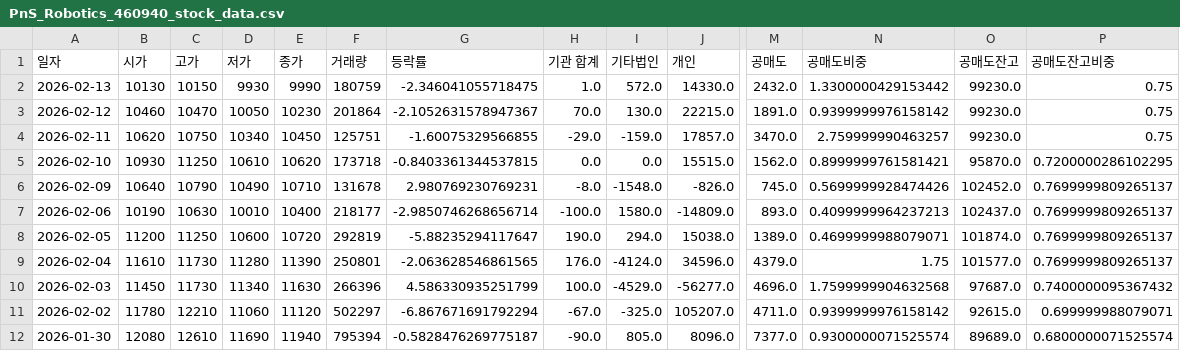
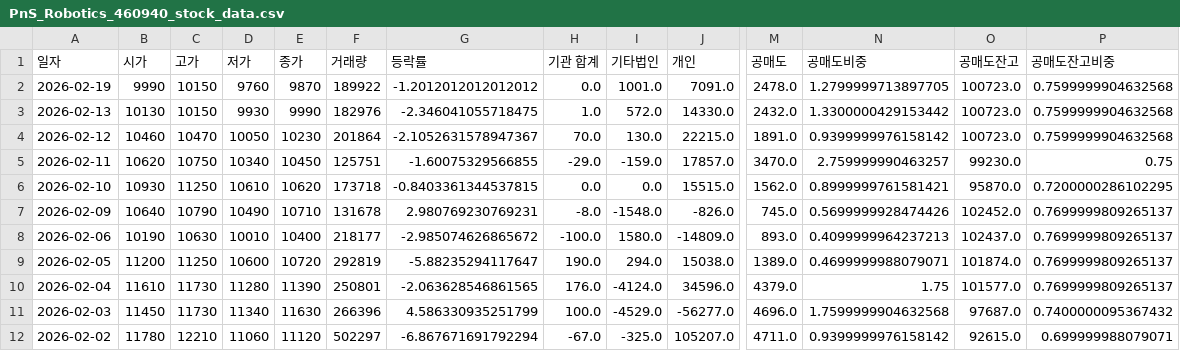
Before and after one commit to ccyun95/Automobile_robot_work, a CSV file: data/PnS_Robotics_460940_stock_data.csv, drawn as a sheet; only a part is shown, gaps mark what is left out; the shorter side is filled out with more unchanged rows; addresses are those after the commit; rows hold the shown columns only; the diff names each change by its address in the sheet, - before the commit and + after, or states it on an @@ line.

```diff
--- a/data/PnS_Robotics_460940_stock_data.csv
+++ b/data/PnS_Robotics_460940_stock_data.csv
+row 2: 2026-02-19 | 9990 | 10150 | 9760 | 9870 | 189922 | -1.2012012012012012 | 0.0 | 1001.0 | 7091.0 | 2478.0 | 1.2799999713897705 | 100723.0 | 0.7599999904632568
-F3 (거래량): 180759
+F3 (거래량): 182976
-O3:O4 (공매도잔고): 99230.0
+O3:O4 (공매도잔고): 100723.0
-P3:P4 (공매도잔고비중): 0.75
+P3:P4 (공매도잔고비중): 0.7599999904632568
-G8 (등락률): -2.9850746268656714
+G8 (등락률): -2.985074626865672
```
Also changed, not shown: data/Hyundai_Mobis_012330_stock_data.csv, data/Hyundai_Rotem_064350_stock_data.csv, 12 other files.
